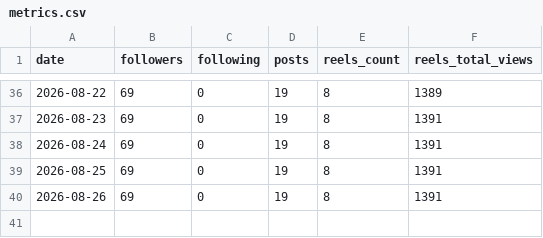
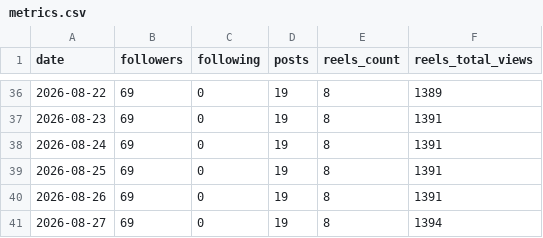
Before and after one commit to manasams3/ig-grafana, a CSV file: data/metrics.csv, drawn as a sheet; only a part is shown, gaps mark what is left out; the diff names each change by its address in the sheet, - before the commit and + after, or states it on an @@ line.

Commit message:
data: 2026-08-27

```diff
--- a/data/metrics.csv
+++ b/data/metrics.csv
+row 41: 2026-08-27 | 69 | 0 | 19 | 8 | 1394
```
Also changed, not shown: 1 other file.
